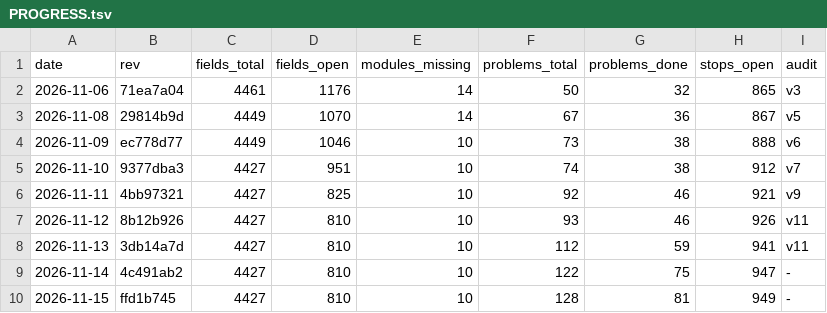
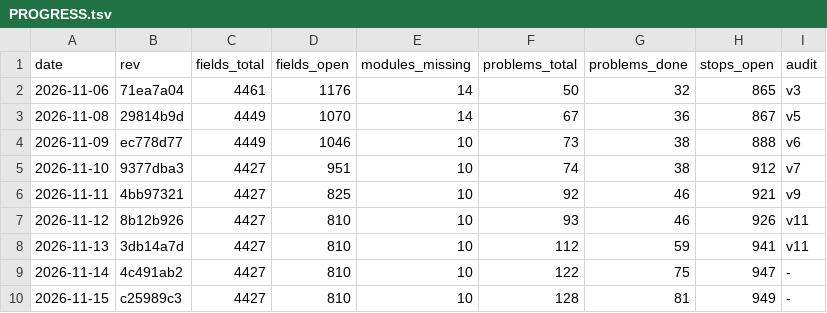
Before and after one commit to Bolebey/openbfme-godot, a TSV file: docs/ennorath/PROGRESS.tsv, drawn as a sheet.

```diff
--- a/docs/ennorath/PROGRESS.tsv
+++ b/docs/ennorath/PROGRESS.tsv
@@ -9,2 +9,2 @@ date	rev	fields_total	fields_open	modules_missing	problems_total	problems_done	s
 2026-11-14	4c491ab2	4427	810	10	122	75	947	-
-2026-11-15	ffd1b745	4427	810	10	128	81	949	-
+2026-11-15	c25989c3	4427	810	10	128	81	949	-
```
